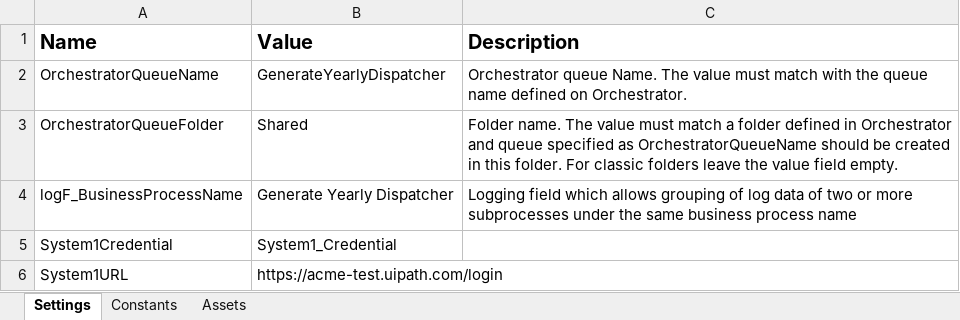
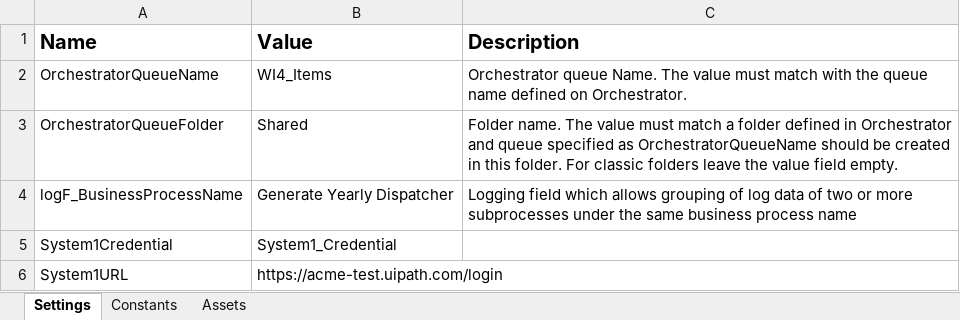
Before and after one commit to esraarnusaslan/GenerateYearlyDispatcher_WithREF, an Excel workbook: Data/Config.xlsx, sheet Settings, drawn as a sheet; values as stored, in another font and other column widths than the file's, no borders; the diff names each change by its address in the sheet, - before the commit and + after, or states it on an @@ line.

Commit message:
updated

```diff
--- a/Data/Config.xlsx (sheet Settings)
+++ b/Data/Config.xlsx (sheet Settings)
-B2 (Value): GenerateYearlyDispatcher
+B2 (Value): WI4_Items
```
